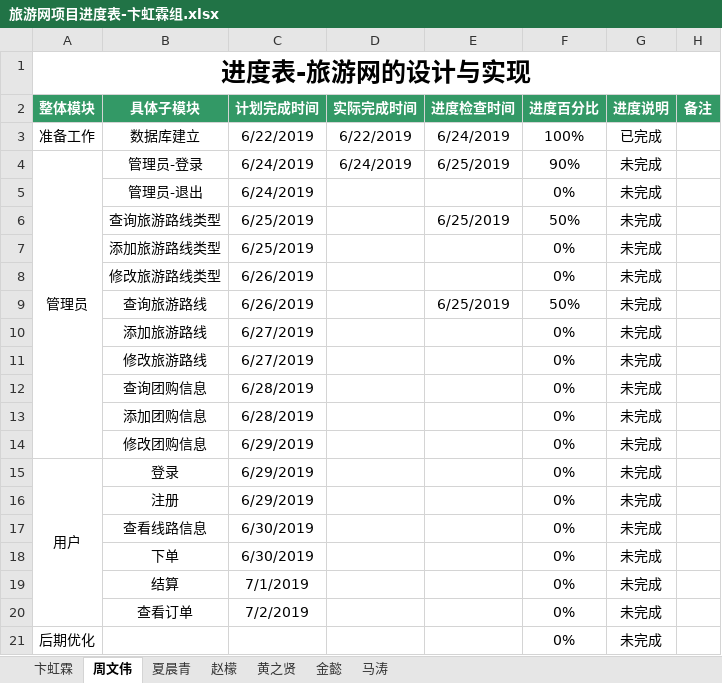
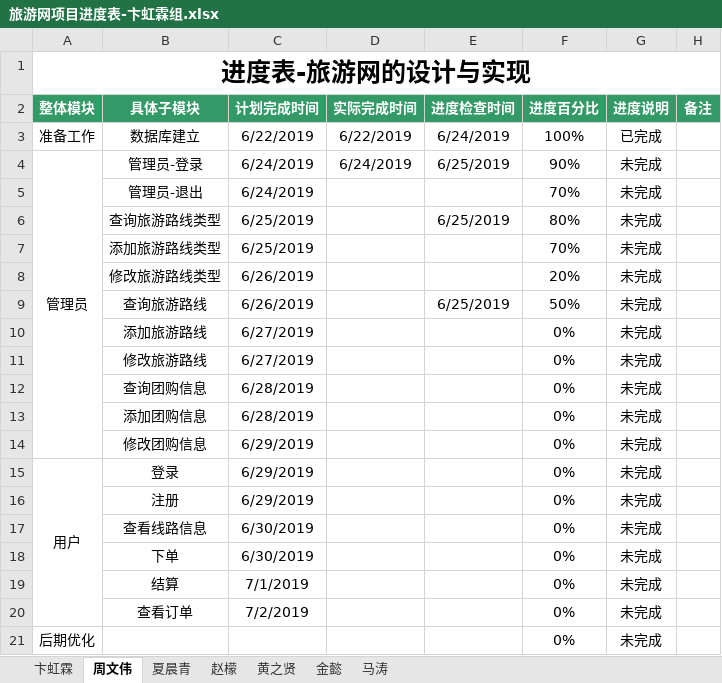
Before and after one commit to hgkj-rj-02/hgkj_02, an Excel workbook: 旅游网项目进度表-卞虹霖组.xlsx, sheet 周文伟, drawn as a sheet; values as stored, in another font and other column widths than the file's, no borders; the diff names each change by its address in the sheet, - before the commit and + after, or states it on an @@ line.

Commit message:
旅游网项目进度表-卞虹霖组.xlsx

```diff
--- a/旅游网项目进度表-卞虹霖组.xlsx (sheet 周文伟)
+++ b/旅游网项目进度表-卞虹霖组.xlsx (sheet 周文伟)
-F5 (进度百分比): 0%
+F5 (进度百分比): 70%
-F6 (进度百分比): 50%
+F6 (进度百分比): 80%
-F7 (进度百分比): 0%
+F7 (进度百分比): 70%
-F8 (进度百分比): 0%
+F8 (进度百分比): 20%
```
